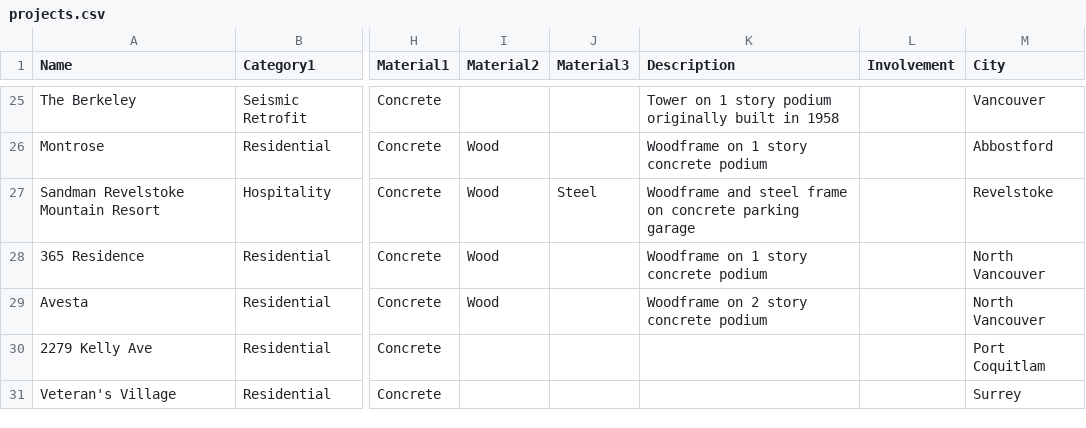
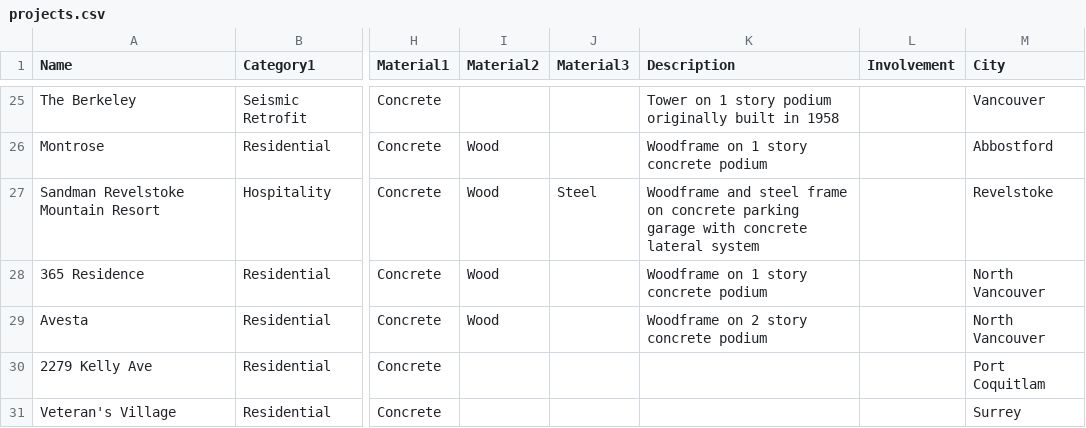
Before and after one commit to AdrianCrowder/AdrianCrowder.GitHub.io, a CSV file: uploads/projects/projects.csv, drawn as a sheet; only a part is shown, gaps mark what is left out; the diff names each change by its address in the sheet, - before the commit and + after, or states it on an @@ line.

```diff
--- a/uploads/projects/projects.csv
+++ b/uploads/projects/projects.csv
-K27 (Description): …parking garage
+K27 (Description): …parking garage with concrete lateral system
```
Also changed, not shown: 8 other files.
